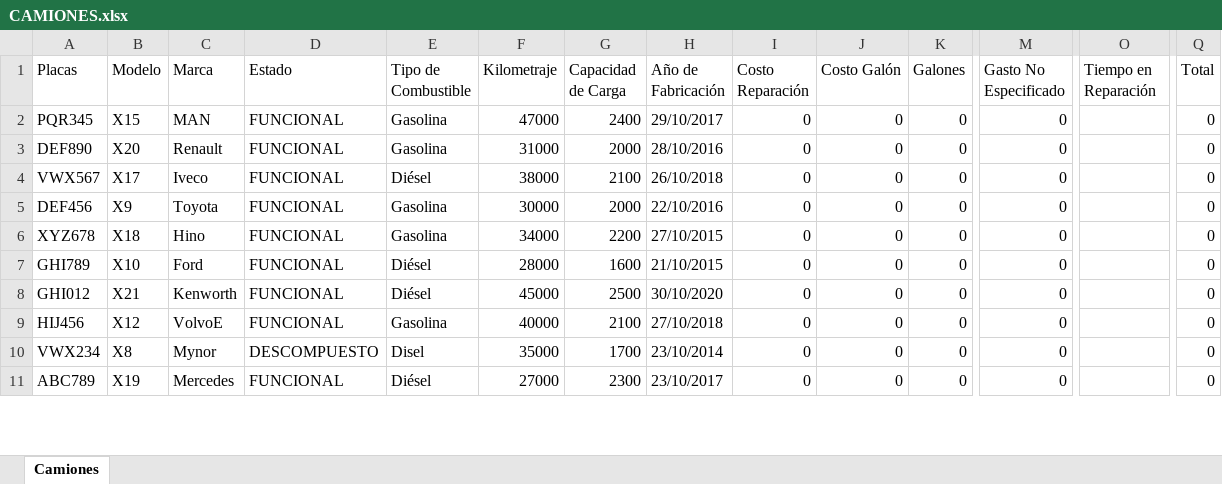
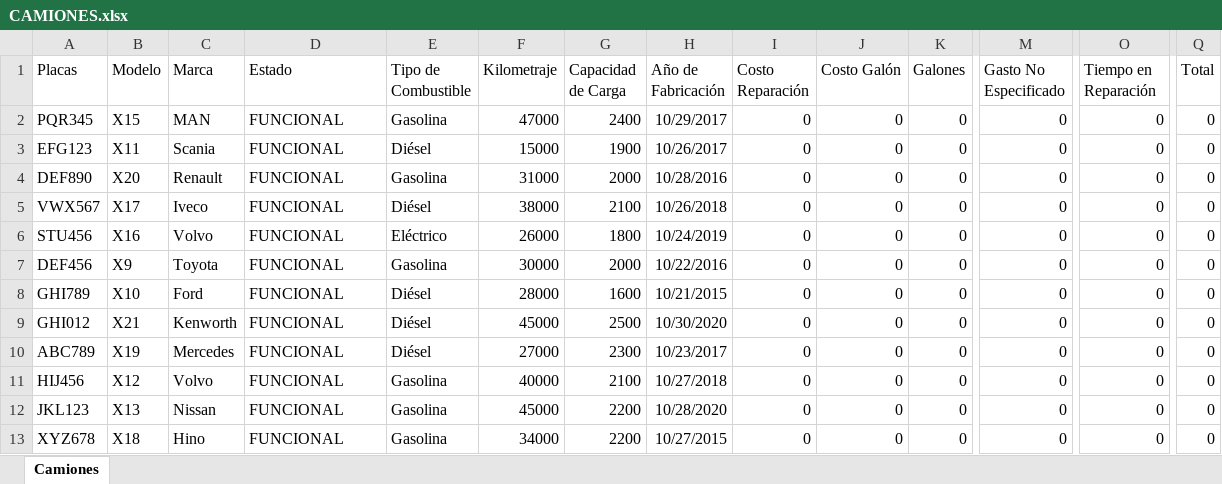
Before and after one commit to pinedahuella/Proyecto-Poo-Dist, an Excel workbook: ProyectoPooDist/excels/CAMIONES.xlsx, sheet Camiones, drawn as a sheet; only a part is shown, gaps mark what is left out; values as stored, in another font and other column widths than the file's, no borders; removed rows and columns are numbered as before the commit, all else as after; rows hold the shown columns only; the diff covers the shown part only; the diff names each change by its address in the sheet, - before the commit and + after, or states it on an @@ line.

```diff
--- a/ProyectoPooDist/excels/CAMIONES.xlsx (sheet Camiones)
+++ b/ProyectoPooDist/excels/CAMIONES.xlsx (sheet Camiones)
-H2 (Año de Fabricación): 29/10/2017
+H2 (Año de Fabricación): 10/29/2017
-O2 (Tiempo en Reparación): (empty)
+O2 (Tiempo en Reparación): 0
+row 3: EFG123 | X11 | Scania | FUNCIONAL | Diésel | 15000 | 1900 | 10/26/2017 | 0 | 0 | 0 | 0 | 0 | 0
-H4 (Año de Fabricación): 28/10/2016
+H4 (Año de Fabricación): 10/28/2016
-O4:O5 (Tiempo en Reparación): (empty)
+O4:O5 (Tiempo en Reparación): 0
-H5 (Año de Fabricación): 26/10/2018
+H5 (Año de Fabricación): 10/26/2018
+row 6: STU456 | X16 | Volvo | FUNCIONAL | Eléctrico | 26000 | 1800 | 10/24/2019 | 0 | 0 | 0 | 0 | 0 | 0
-H7 (Año de Fabricación): 22/10/2016
+H7 (Año de Fabricación): 10/22/2016
-O7 (Tiempo en Reparación): (empty)
+O7 (Tiempo en Reparación): 0
-row 6: XYZ678 | X18 | Hino | FUNCIONAL | Gasolina | 34000 | 2200 | 27/10/2015 | 0 | 0 | 0 | 0 |  | 0
-H8 (Año de Fabricación): 21/10/2015
+H8 (Año de Fabricación): 10/21/2015
-O8:O9 (Tiempo en Reparación): (empty)
+O8:O9 (Tiempo en Reparación): 0
-H9 (Año de Fabricación): 30/10/2020
+H9 (Año de Fabricación): 10/30/2020
+row 10: ABC789 | X19 | Mercedes | FUNCIONAL | Diésel | 27000 | 2300 | 10/23/2017 | 0 | 0 | 0 | 0 | 0 | 0
-C11 (Marca): VolvoE
+C11 (Marca): Volvo
-H11 (Año de Fabricación): 27/10/2018
+H11 (Año de Fabricación): 10/27/2018
-O11:O13 (Tiempo en Reparación): (empty)
+O11:O13 (Tiempo en Reparación): 0
-A12 (Placas): VWX234
+A12 (Placas): JKL123
-B12 (Modelo): X8
+B12 (Modelo): X13
-C12 (Marca): Mynor
+C12 (Marca): Nissan
-D12 (Estado): DESCOMPUESTO
+D12 (Estado): FUNCIONAL
-E12 (Tipo de Combustible): Disel
+E12 (Tipo de Combustible): Gasolina
-F12 (Kilometraje): 35000
+F12 (Kilometraje): 45000
-G12 (Capacidad de Carga): 1700
+G12 (Capacidad de Carga): 2200
-H12 (Año de Fabricación): 23/10/2014
+H12 (Año de Fabricación): 10/28/2020
-A13 (Placas): ABC789
+A13 (Placas): XYZ678
-B13 (Modelo): X19
+B13 (Modelo): X18
-C13 (Marca): Mercedes
+C13 (Marca): Hino
-E13 (Tipo de Combustible): Diésel
+E13 (Tipo de Combustible): Gasolina
-F13 (Kilometraje): 27000
+F13 (Kilometraje): 34000
-G13 (Capacidad de Carga): 2300
+G13 (Capacidad de Carga): 2200
-H13 (Año de Fabricación): 23/10/2017
+H13 (Año de Fabricación): 10/27/2015
```
Also changed, not shown: 34 added rows, 1 removed row and 15 edited cells elsewhere in this sheet, ProyectoPooDist/excels/LOGGIN.xlsx, ProyectoPooDist/excels/PINEED.xlsx, 12 other files.
